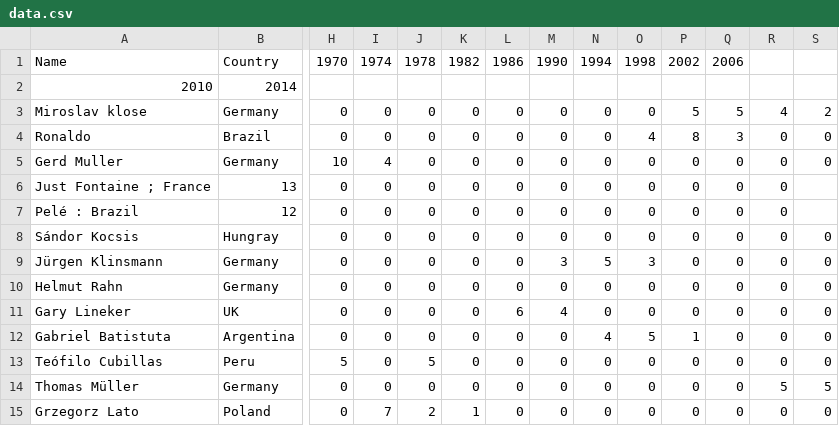
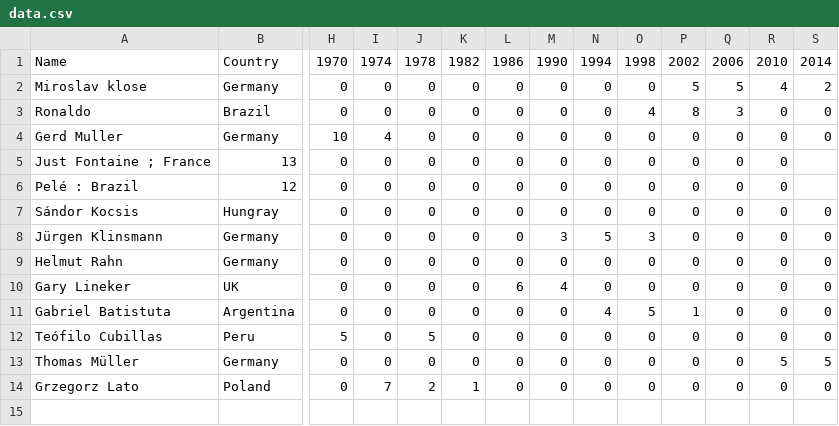
Before and after one commit to lorenzcipher/Streamlit, a CSV file: data.csv, drawn as a sheet; only a part is shown, gaps mark what is left out; rows hold the shown columns only; the diff names each change by its address in the sheet, - before the commit and + after, or states it on an @@ line.

Commit message:
Update data.csv

```diff
--- a/data.csv
+++ b/data.csv
-R1: (empty)
+R1: 2010
-S1: (empty)
+S1: 2014
-row 2: 2010 | 2014
```
